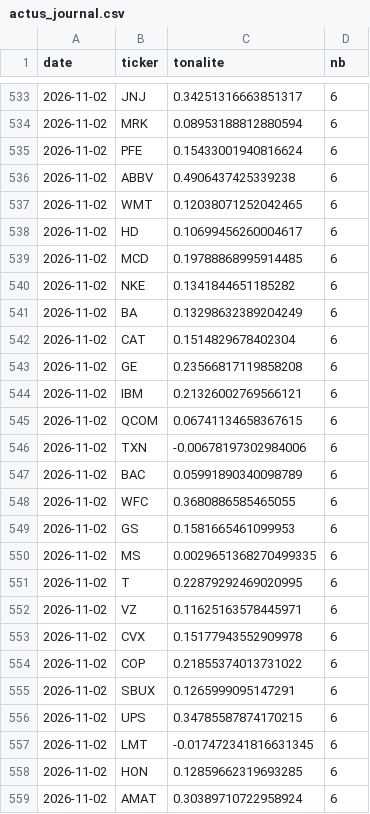
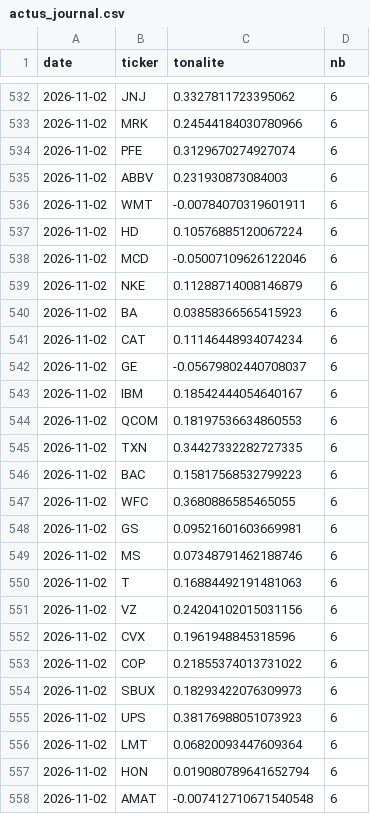
Before and after one commit to maxitemmmm-eng/radar-bourse, a CSV file: historique/actus_journal.csv, drawn as a sheet; only a part is shown, gaps mark what is left out; the diff covers the shown part only.

```diff
--- a/historique/actus_journal.csv
+++ b/historique/actus_journal.csv
@@ -533,27 +532,27 @@ date,ticker,tonalite,nb
-2026-11-02,JNJ,0.34251316663851317,6
-2026-11-02,MRK,0.08953188812880594,6
-2026-11-02,PFE,0.15433001940816624,6
-2026-11-02,ABBV,0.4906437425339238,6
-2026-11-02,WMT,0.12038071252042465,6
-2026-11-02,HD,0.10699456260004617,6
-2026-11-02,MCD,0.19788868995914485,6
-2026-11-02,NKE,0.1341844651185282,6
-2026-11-02,BA,0.13298632389204249,6
-2026-11-02,CAT,0.1514829678402304,6
-2026-11-02,GE,0.23566817119858208,6
-2026-11-02,IBM,0.21326002769566121,6
-2026-11-02,QCOM,0.06741134658367615,6
-2026-11-02,TXN,-0.00678197302984006,6
-2026-11-02,BAC,0.05991890340098789,6
+2026-11-02,JNJ,0.3327811723395062,6
+2026-11-02,MRK,0.24544184030780966,6
+2026-11-02,PFE,0.3129670274927074,6
+2026-11-02,ABBV,0.231930873084003,6
+2026-11-02,WMT,-0.00784070319601911,6
+2026-11-02,HD,0.10576885120067224,6
+2026-11-02,MCD,-0.05007109626122046,6
+2026-11-02,NKE,0.11288714008146879,6
+2026-11-02,BA,0.03858366565415923,6
+2026-11-02,CAT,0.11146448934074234,6
+2026-11-02,GE,-0.05679802440708037,6
+2026-11-02,IBM,0.18542444054640167,6
+2026-11-02,QCOM,0.18197536634860553,6
+2026-11-02,TXN,0.34427332282727335,6
+2026-11-02,BAC,0.15817568532799223,6
 2026-11-02,WFC,0.3680886585465055,6
-2026-11-02,GS,0.1581665461099953,6
-2026-11-02,MS,0.0029651368270499335,6
-2026-11-02,T,0.22879292469020995,6
-2026-11-02,VZ,0.11625163578445971,6
-2026-11-02,CVX,0.15177943552909978,6
+2026-11-02,GS,0.09521601603669981,6
+2026-11-02,MS,0.07348791462188746,6
+2026-11-02,T,0.16884492191481063,6
+2026-11-02,VZ,0.24204102015031156,6
+2026-11-02,CVX,0.1961948845318596,6
 2026-11-02,COP,0.21855374013731022,6
-2026-11-02,SBUX,0.1265999095147291,6
-2026-11-02,UPS,0.34785587874170215,6
-2026-11-02,LMT,-0.017472341816631345,6
-2026-11-02,HON,0.12859662319693285,6
-2026-11-02,AMAT,0.30389710722958924,6
+2026-11-02,SBUX,0.18293422076309973,6
+2026-11-02,UPS,0.38176988051073923,6
+2026-11-02,LMT,0.06820093447609364,6
+2026-11-02,HON,0.019080789641652794,6
+2026-11-02,AMAT,-0.007412710671540548,6
```
Also changed, not shown: 1 added row, 1 removed row and 33 edited cells elsewhere in this file, historique/marche_jour.csv, 5 other files.
